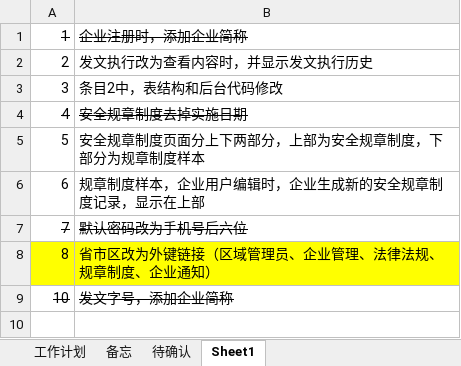
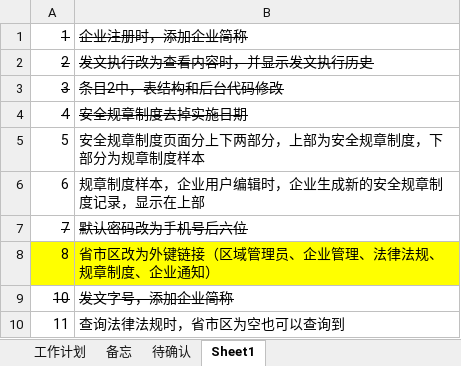
Before and after one commit to zdq0412/trafic, an Excel workbook: 文档/工作计划.xlsx, sheet Sheet1, drawn as a sheet; values as stored, in another font and other column widths than the file's, no borders; the diff names each change by its address in the sheet, - before the commit and + after, or states it on an @@ line.

```diff
--- a/文档/工作计划.xlsx (sheet Sheet1)
+++ b/文档/工作计划.xlsx (sheet Sheet1)
-A2:B3 strikethrough: off
+A2:B3 strikethrough: on
+row 10: 11 | 查询法律法规时，省市区为空也可以查询到
```
Also changed, not shown: src/main/resources/static/function.xlsx, 30 other files.
